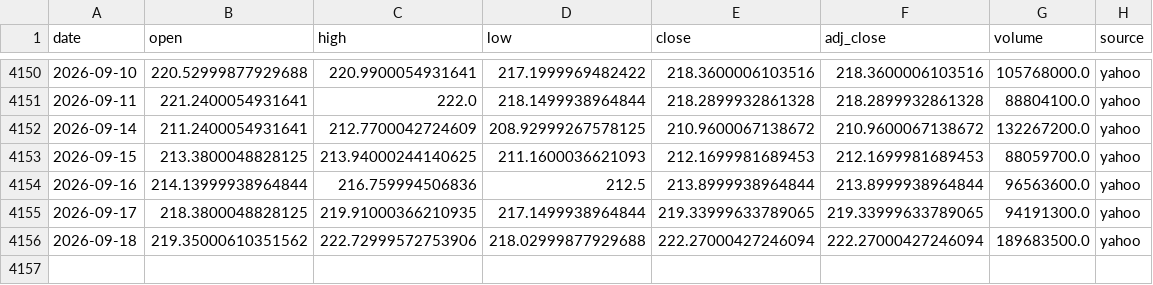
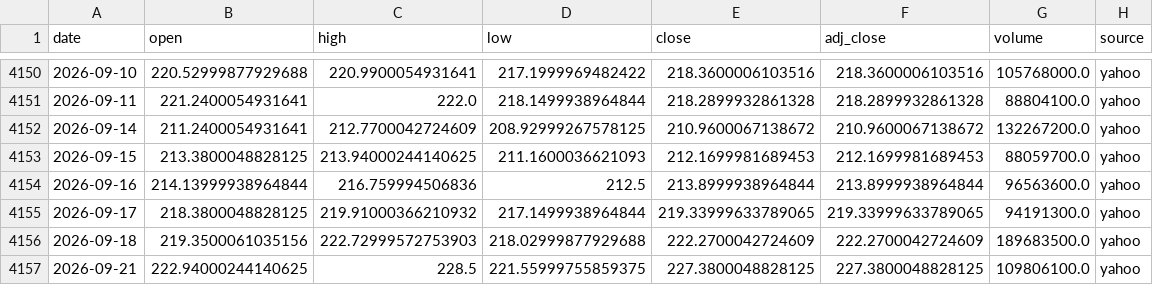
Before and after one commit to SANGMOLEE/soxl-data, a CSV file: data/prices/NVDA.csv, drawn as a sheet; only a part is shown, gaps mark what is left out.

```diff
--- a/data/prices/NVDA.csv
+++ b/data/prices/NVDA.csv
@@ -4154,3 +4154,4 @@ date,open,high,low,close,adj_close,volume,source
 2026-09-16,214.13999938964844,216.759994506836,212.5,213.8999938964844,213.8999938964844,96563600.0,yahoo
-2026-09-17,218.3800048828125,219.91000366210935,217.1499938964844,219.33999633789065,219.33999633789065,94191300.0,yahoo
-2026-09-18,219.35000610351562,222.72999572753906,218.02999877929688,222.27000427246094,222.27000427246094,189683500.0,yahoo
+2026-09-17,218.3800048828125,219.91000366210932,217.1499938964844,219.33999633789065,219.33999633789065,94191300.0,yahoo
+2026-09-18,219.3500061035156,222.72999572753903,218.02999877929688,222.2700042724609,222.2700042724609,189683500.0,yahoo
+2026-09-21,222.94000244140625,228.5,221.55999755859375,227.3800048828125,227.3800048828125,109806100.0,yahoo
```
Also changed, not shown: data/prices/MU.csv, data/prices/QQQ.csv, 12 other files.
